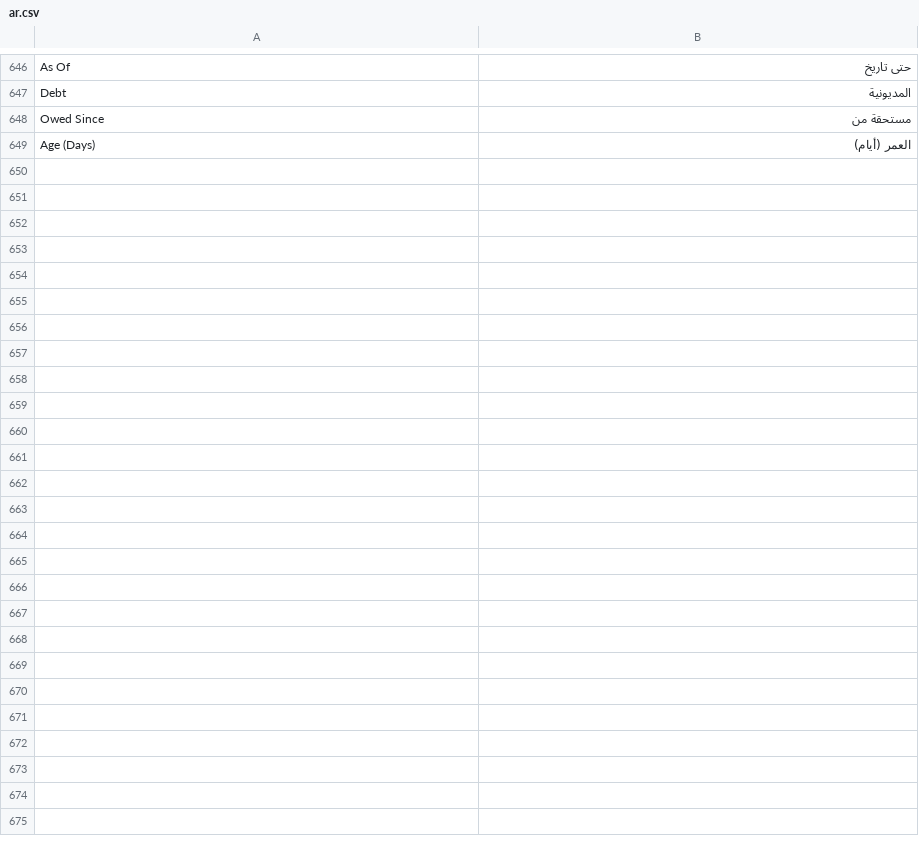
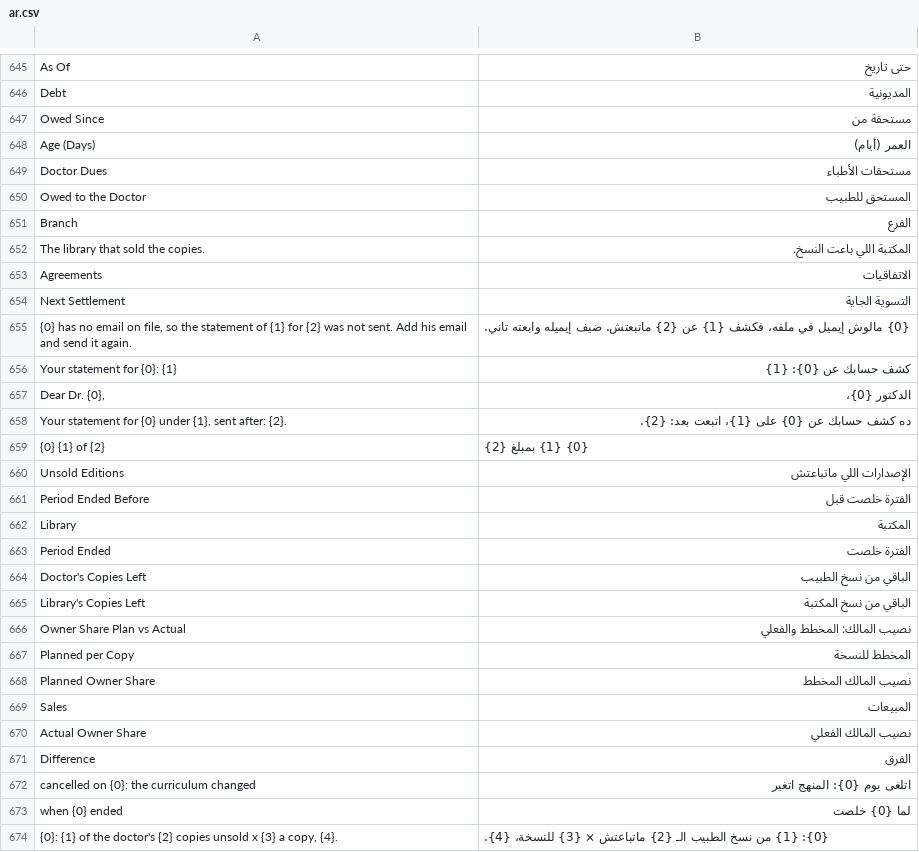
Before and after one commit to tokaM107/integrated-business-platform, a CSV file: apps/imed_erp/imed_erp/translations/ar.csv, drawn as a sheet; only a part is shown, gaps mark what is left out; the diff covers the shown part only; the diff names each change by its address in the sheet, - before the commit and + after, or states it on an @@ line.

```diff
--- a/apps/imed_erp/imed_erp/translations/ar.csv
+++ b/apps/imed_erp/imed_erp/translations/ar.csv
+row 649: Doctor Dues | مستحقات الأطباء
+row 650: Owed to the Doctor | المستحق للطبيب
+row 651: Branch | الفرع
+row 652: The library that sold the copies. | المكتبة اللي باعت النسخ.
+row 653: Agreements | الاتفاقيات
+row 654: Next Settlement | التسوية الجاية
+row 655: {0} has no email on file, so the statement of {1} for {2} was not sent. Add his email and send it again. | {0} مالوش إيميل في ملفه، فكشف {1} عن {2} ماتبعتش. ضيف إيميله وابعته تاني.
+row 656: Your statement for {0}: {1} | كشف حسابك عن {0}: {1}
+row 657: Dear Dr. {0}, | الدكتور {0}،
+row 658: Your statement for {0} under {1}, sent after: {2}. | ده كشف حسابك عن {0} على {1}، اتبعت بعد: {2}.
+row 659: {0} {1} of {2} | {0} {1} بمبلغ {2}
+row 660: Unsold Editions | الإصدارات اللي ماتباعتش
+row 661: Period Ended Before | الفترة خلصت قبل
+row 662: Library | المكتبة
+row 663: Period Ended | الفترة خلصت
+row 664: Doctor's Copies Left | الباقي من نسخ الطبيب
+row 665: Library's Copies Left | الباقي من نسخ المكتبة
+row 666: Owner Share Plan vs Actual | نصيب المالك: المخطط والفعلي
+row 667: Planned per Copy | المخطط للنسخة
+row 668: Planned Owner Share | نصيب المالك المخطط
+row 669: Sales | المبيعات
+row 670: Actual Owner Share | نصيب المالك الفعلي
+row 671: Difference | الفرق
+row 672: cancelled on {0}: the curriculum changed | اتلغى يوم {0}: المنهج اتغير
+row 673: when {0} ended | لما {0} خلصت
+row 674: {0}: {1} of the doctor's {2} copies unsold x {3} a copy, {4}. | {0}: {1} من نسخ الطبيب الـ {2} ماتباعتش × {3} للنسخة، {4}.
```
Also changed, not shown: 1 removed row elsewhere in this file.
